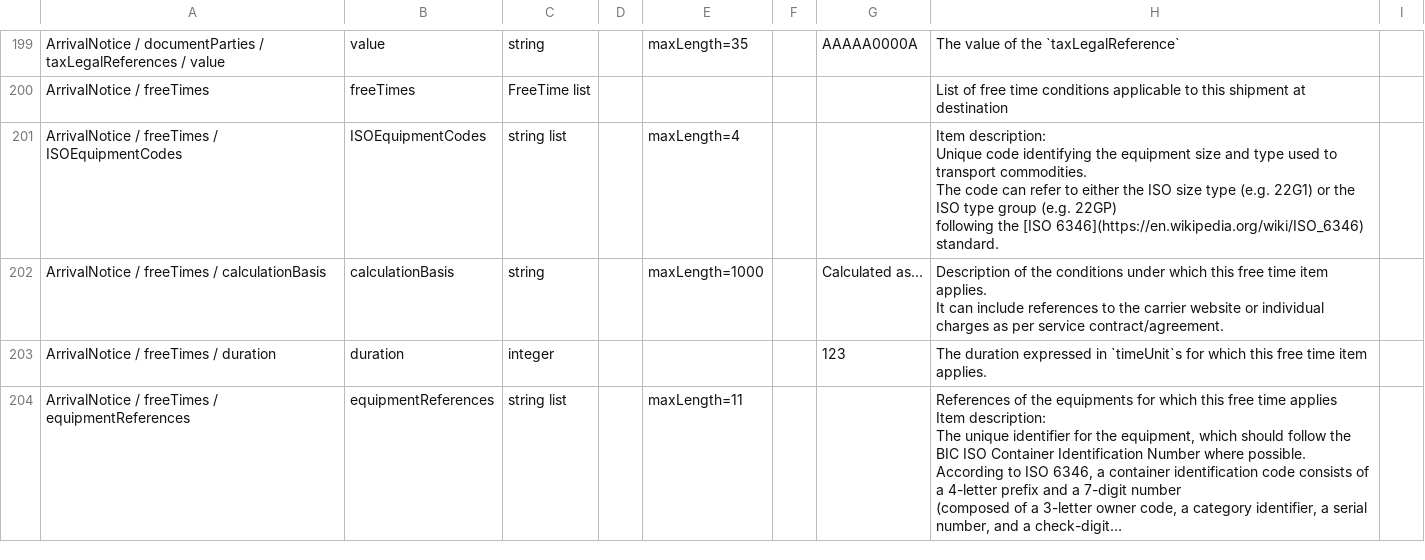
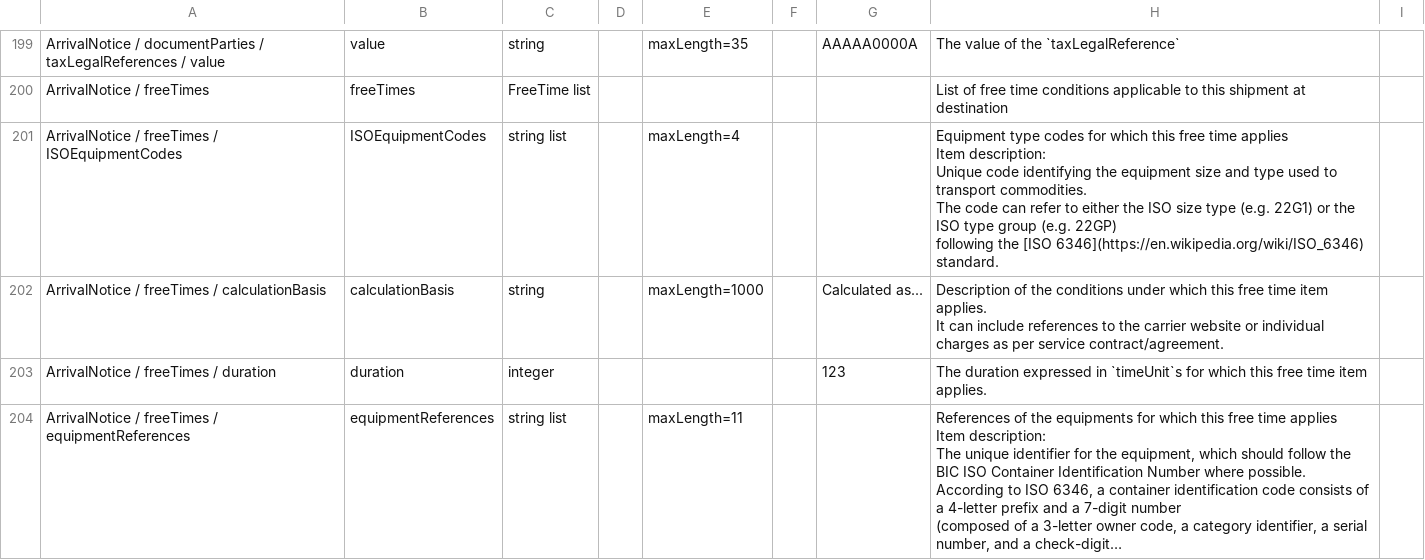
Before and after one commit to dcsaorg/Conformance-Gateway, a CSV file: specifications/generated-resources/standards/an/v100/an-v1.0.0-data-overview-attributes-hierarchical.csv, drawn as a sheet; only a part is shown, gaps mark what is left out; long unchanged cells end in …; ↵ is a line break in a cell; the diff names each change by its address in the sheet, - before the commit and + after, or states it on an @@ line.

Commit message:
AN DO cleanup and missing array description

```diff
--- a/specifications/generated-resources/standards/an/v100/an-v1.0.0-data-overview-attributes-hierarchical.csv
+++ b/specifications/generated-resources/standards/an/v100/an-v1.0.0-data-overview-attributes-hierarchical.csv
-H201: Item description:…
+H201: Equipment type codes for which this free time applies ↵ Item description:…
```
Also changed, not shown: specifications/generated-resources/standards/an/v100/an-v1.0.0-data-overview-attributes-normalized.csv, 3 other files.
